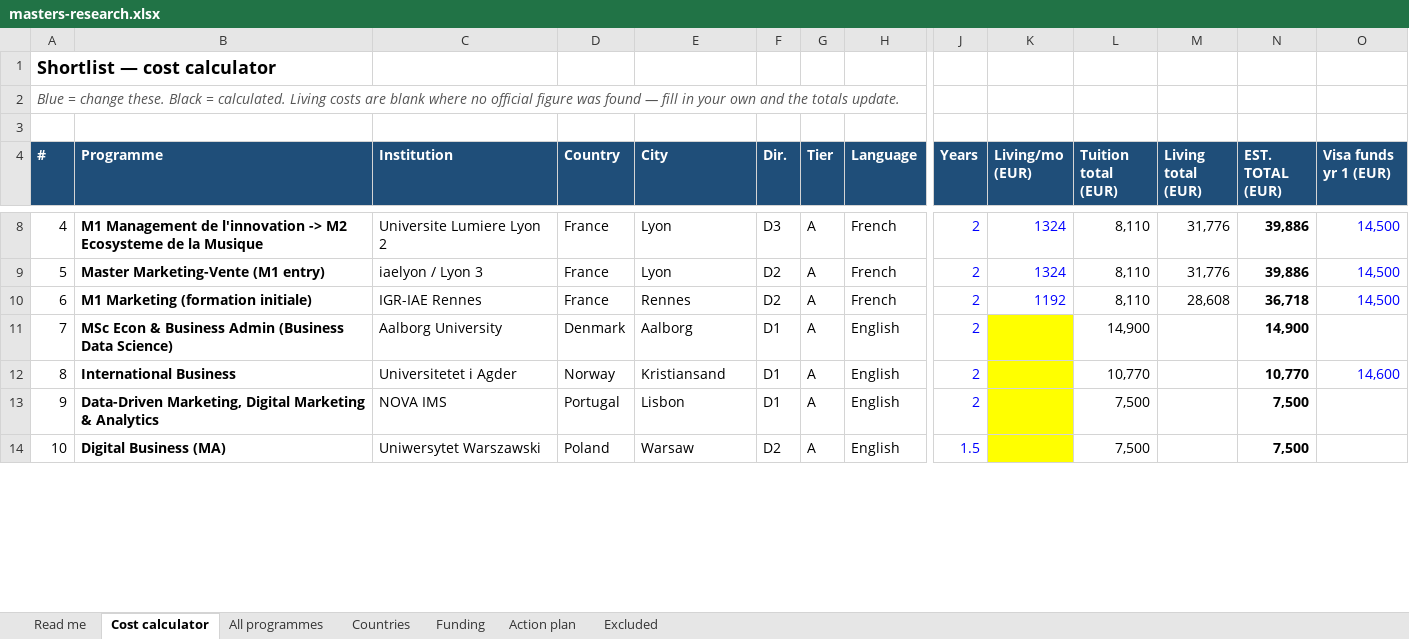
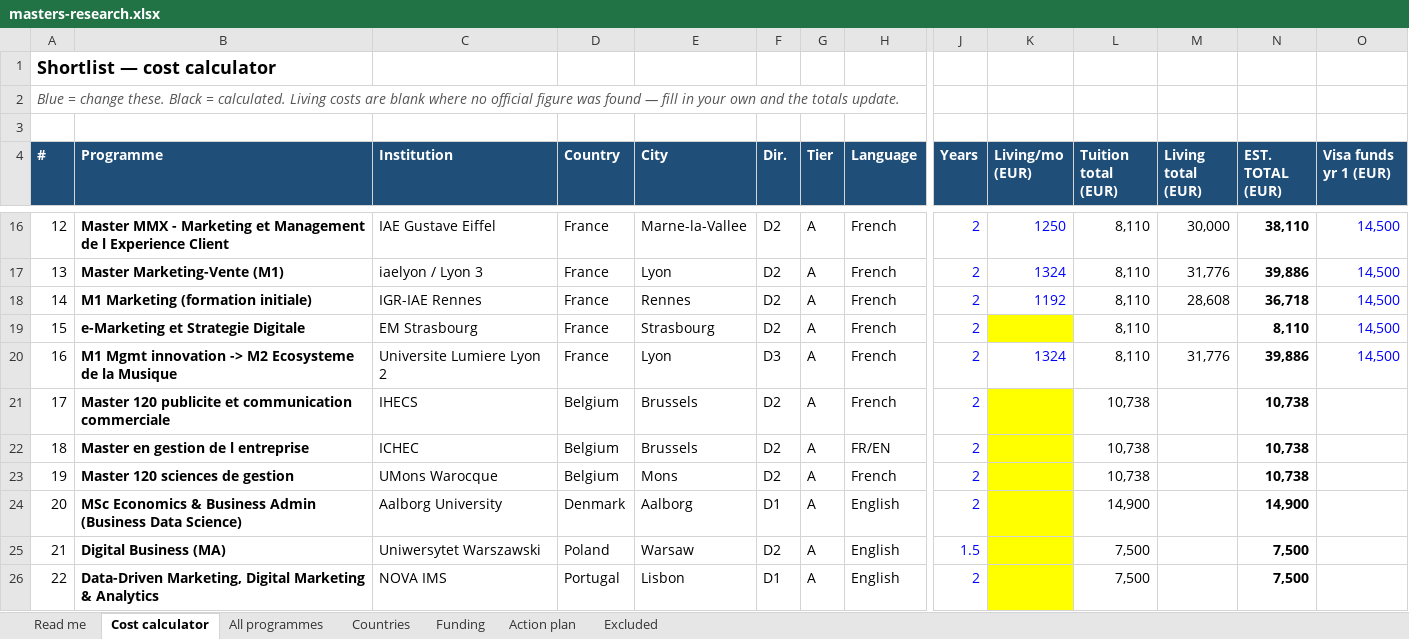
Before and after one commit to ZizouX0/khalil-znaidi-master, an Excel workbook: output/masters-research.xlsx, sheet Cost calculator, drawn as a sheet; only a part is shown, gaps mark what is left out; values as stored, in another font and other column widths than the file's, no borders; removed rows and columns are numbered as before the commit, all else as after; rows hold the shown columns only; the diff covers the shown part only; the diff names each change by its address in the sheet, - before the commit and + after, or states it on an @@ line.

```diff
--- a/output/masters-research.xlsx (sheet Cost calculator)
+++ b/output/masters-research.xlsx (sheet Cost calculator)
@@ column A (#) renumbered between rows 11 and 37 @@
-B16 (Programme): M1 Management de l'innovation -> M2 Ecosysteme de la Musique
+B16 (Programme): Master MMX - Marketing et Management de l Experience Client
-C16 (Institution): Universite Lumiere Lyon 2
+C16 (Institution): IAE Gustave Eiffel
-E16 (City): Lyon
+E16 (City): Marne-la-Vallee
-F16 (Dir.): D3
+F16 (Dir.): D2
-K16 (Living/mo (EUR)): 1324
+K16 (Living/mo (EUR)): 1250
-M16 (Living total (EUR)): 31,776
+M16 (Living total (EUR)): 30,000
-N16 (EST. TOTAL (EUR)): 39,886
+N16 (EST. TOTAL (EUR)): 38,110
-B17 (Programme): Master Marketing-Vente (M1 entry)
+B17 (Programme): Master Marketing-Vente (M1)
+row 19: 15 | e-Marketing et Strategie Digitale | EM Strasbourg | France | Strasbourg | D2 | A | French | 2 |  | 8,110 |  | 8,110 | 14,500
+row 20: 16 | M1 Mgmt innovation -> M2 Ecosysteme de la Musique | Universite Lumiere Lyon 2 | France | Lyon | D3 | A | French | 2 | 1324 | 8,110 | 31,776 | 39,886 | 14,500
+row 21: 17 | Master 120 publicite et communication commerciale | IHECS | Belgium | Brussels | D2 | A | French | 2 |  | 10,738 |  | 10,738
+row 22: 18 | Master en gestion de l entreprise | ICHEC | Belgium | Brussels | D2 | A | FR/EN | 2 |  | 10,738 |  | 10,738
+row 23: 19 | Master 120 sciences de gestion | UMons Warocque | Belgium | Mons | D2 | A | French | 2 |  | 10,738 |  | 10,738
-B24 (Programme): MSc Econ & Business…
+B24 (Programme): MSc Economics & Business…
-row 12: 8 | International Business | Universitetet i Agder | Norway | Kristiansand | D1 | A | English | 2 |  | 10,770 |  | 10,770 | 14,600
@@ row 14 moved to row 25: 21 @@
```
Also changed, not shown: 15 added rows, 2 removed rows and 11 edited cells elsewhere in this sheet, sheet Read me, formulas that keep their value, 12 other files.
